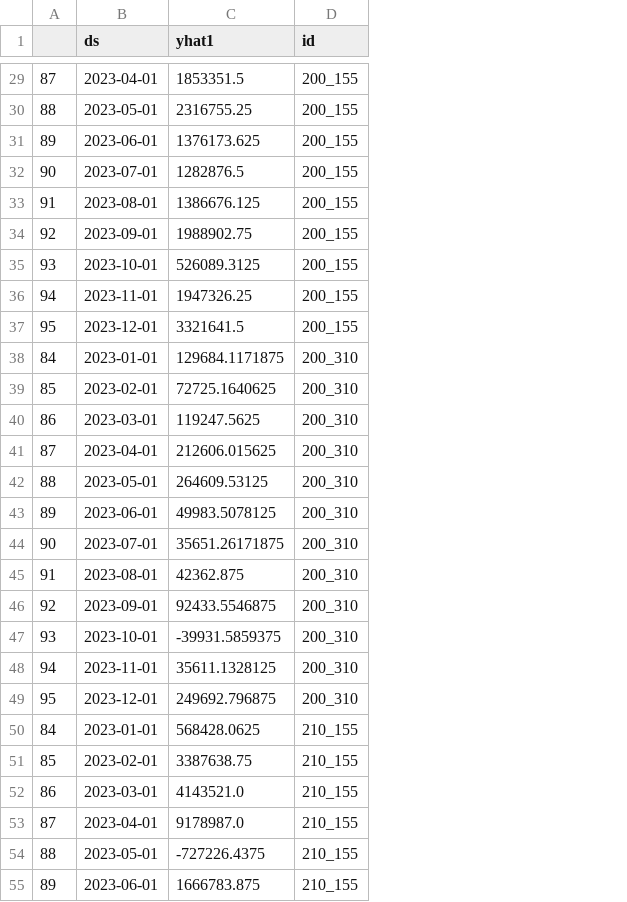
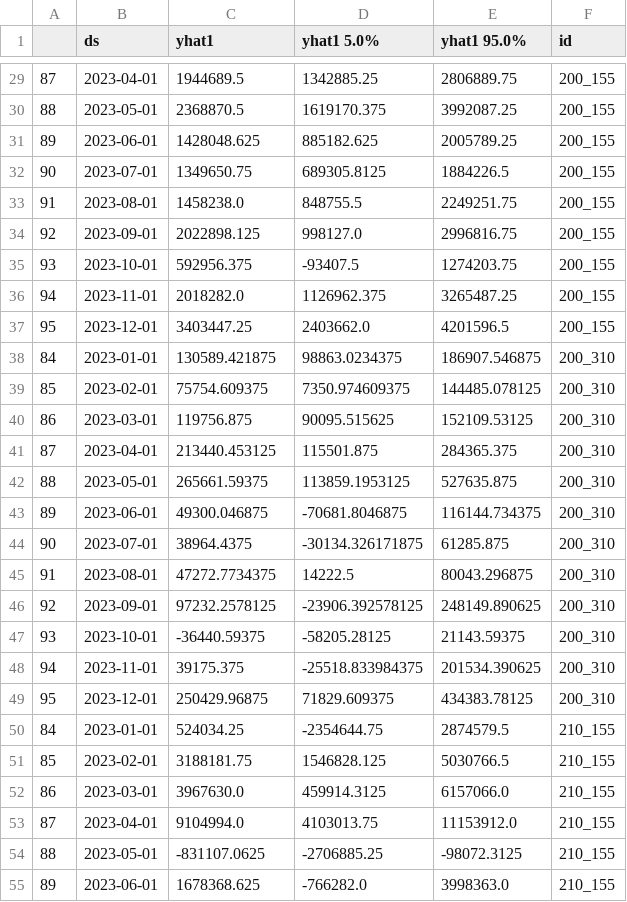
Before and after one commit to crudek13/practical, a CSV file: python_fcast_v2/all_np_preds.csv, drawn as a sheet; only a part is shown, gaps mark what is left out; the diff covers the shown part only; the diff names each change by its address in the sheet, - before the commit and + after, or states it on an @@ line.

```diff
--- a/python_fcast_v2/all_np_preds.csv
+++ b/python_fcast_v2/all_np_preds.csv
+column D (yhat1 5.0%), rows 29-55: 1342885.25 | 1619170.375 | 885182.625 | 689305.8125 | 848755.5 | 998127.0 | -93407.5 | 1126962.375 | 2403662.0 | 98863.0234375 | 7350.974609375 | 90095.515625 | 115501.875 | 113859.1953125 | -70681.8046875 | -30134.326171875 | 14222.5 | -23906.392578125 | -58205.28125 | -25518.833984375 | 71829.609375 | -2354644.75 | 1546828.125 | 459914.3125 | 4103013.75 | -2706885.25 | -766282.0
+column E (yhat1 95.0%), rows 29-55: 2806889.75 | 3992087.25 | 2005789.25 | 1884226.5 | 2249251.75 | 2996816.75 | 1274203.75 | 3265487.25 | 4201596.5 | 186907.546875 | 144485.078125 | 152109.53125 | 284365.375 | 527635.875 | 116144.734375 | 61285.875 | 80043.296875 | 248149.890625 | 21143.59375 | 201534.390625 | 434383.78125 | 2874579.5 | 5030766.5 | 6157066.0 | 11153912.0 | -98072.3125 | 3998363.0
-C29 (yhat1): 1853351.5
+C29 (yhat1): 1944689.5
-C30 (yhat1): 2316755.25
+C30 (yhat1): 2368870.5
-C31 (yhat1): 1376173.625
+C31 (yhat1): 1428048.625
-C32 (yhat1): 1282876.5
+C32 (yhat1): 1349650.75
-C33 (yhat1): 1386676.125
+C33 (yhat1): 1458238.0
-C34 (yhat1): 1988902.75
+C34 (yhat1): 2022898.125
-C35 (yhat1): 526089.3125
+C35 (yhat1): 592956.375
-C36 (yhat1): 1947326.25
+C36 (yhat1): 2018282.0
-C37 (yhat1): 3321641.5
+C37 (yhat1): 3403447.25
-C38 (yhat1): 129684.1171875
+C38 (yhat1): 130589.421875
-C39 (yhat1): 72725.1640625
+C39 (yhat1): 75754.609375
-C40 (yhat1): 119247.5625
+C40 (yhat1): 119756.875
-C41 (yhat1): 212606.015625
+C41 (yhat1): 213440.453125
-C42 (yhat1): 264609.53125
+C42 (yhat1): 265661.59375
-C43 (yhat1): 49983.5078125
+C43 (yhat1): 49300.046875
-C44 (yhat1): 35651.26171875
+C44 (yhat1): 38964.4375
-C45 (yhat1): 42362.875
+C45 (yhat1): 47272.7734375
-C46 (yhat1): 92433.5546875
+C46 (yhat1): 97232.2578125
-C47 (yhat1): -39931.5859375
+C47 (yhat1): -36440.59375
-C48 (yhat1): 35611.1328125
+C48 (yhat1): 39175.375
-C49 (yhat1): 249692.796875
+C49 (yhat1): 250429.96875
-C50 (yhat1): 568428.0625
+C50 (yhat1): 524034.25
-C51 (yhat1): 3387638.75
+C51 (yhat1): 3188181.75
-C52 (yhat1): 4143521.0
+C52 (yhat1): 3967630.0
-C53 (yhat1): 9178987.0
+C53 (yhat1): 9104994.0
-C54 (yhat1): -727226.4375
+C54 (yhat1): -831107.0625
-C55 (yhat1): 1666783.875
+C55 (yhat1): 1678368.625
```
Also changed, not shown: 141 edited cells elsewhere in this file, 3 other files.
